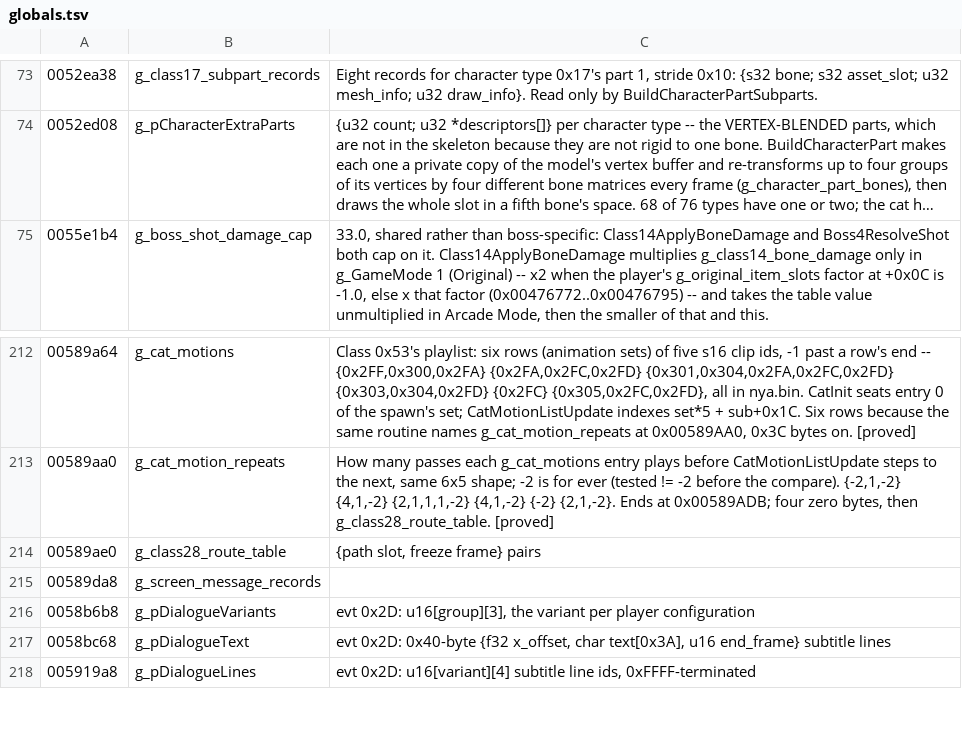
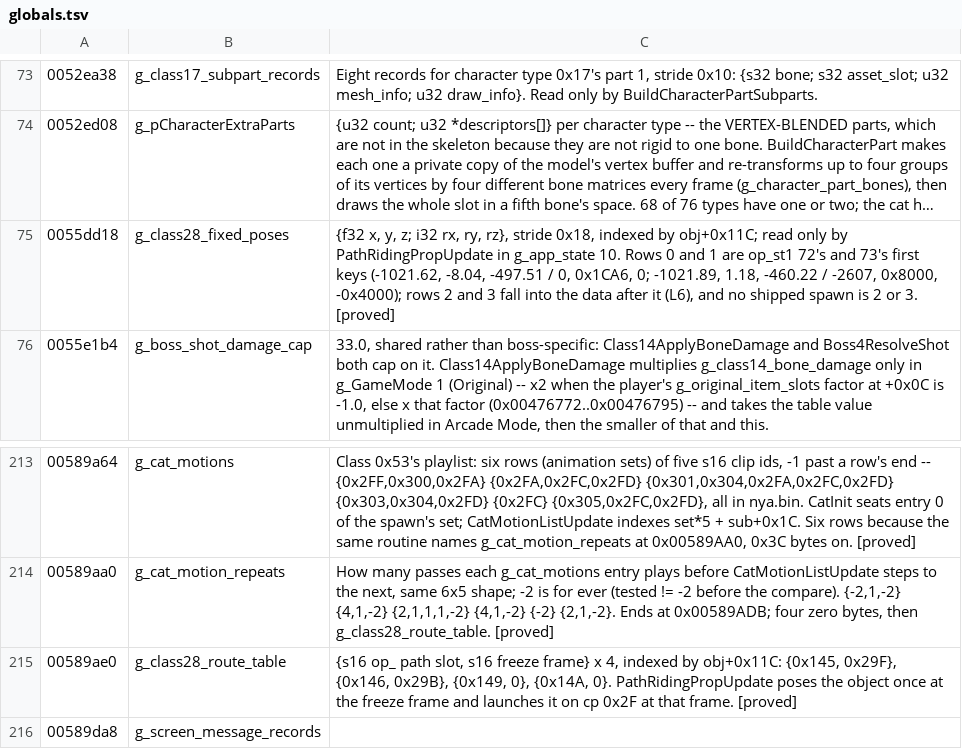
Before and after one commit to saul/hotd2-decomp, a TSV file: ghidra/annotations/globals.tsv, drawn as a sheet; only a part is shown, gaps mark what is left out; the shorter side is filled out with more unchanged rows; long unchanged cells end in …; addresses are those after the commit; the diff names each change by its address in the sheet, - before the commit and + after, or states it on an @@ line.

```diff
--- a/ghidra/annotations/globals.tsv
+++ b/ghidra/annotations/globals.tsv
+row 75: 0055dd18 | g_class28_fixed_poses | {f32 x, y, z; i32 rx, ry, rz}, stride 0x18, indexed by obj+0x11C; read only by PathRidingPropUpdate in g_app_state 10. Rows 0 and 1 are op_st1 72's and 73's first keys (-1021.62, -8.04, -497.51 / 0, 0x1CA6, 0; -1021.89, 1.18, -460.22 / -2607, 0x8000, -0x4000); rows 2 and 3 fall into the data after it (L6), and no shipped spawn is 2 or 3. [proved]
-C215: {path slot, freeze frame} pairs
+C215: {s16 op_ path slot, s16 freeze frame} x 4, indexed by obj+0x11C: {0x145, 0x29F}, {0x146, 0x29B}, {0x149, 0}, {0x14A, 0}. PathRidingPropUpdate poses the object once at the freeze frame and launches it on cp 0x2F at that frame. [proved]
```
Also changed, not shown: ghidra/annotations/functions.tsv, 16 other files.
